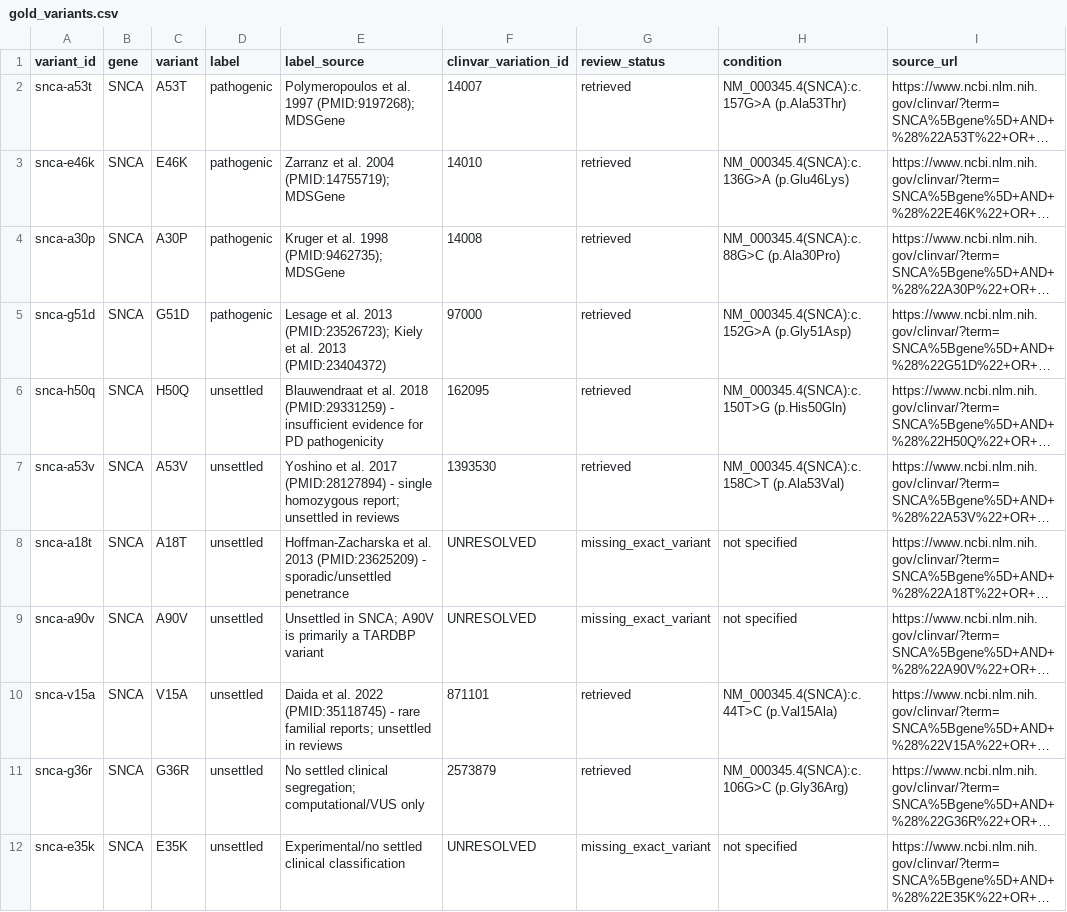
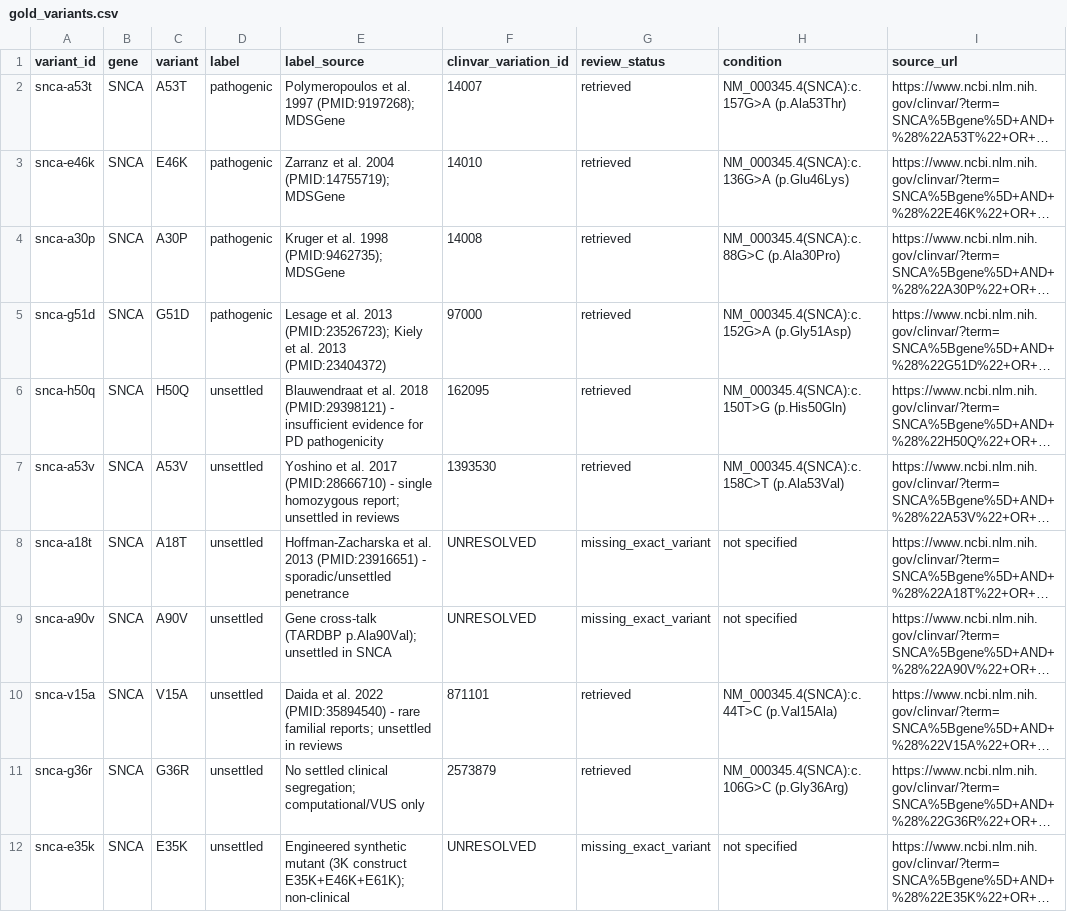
Before and after one commit to madhavofficial/neuro_capstone, a CSV file: data/benchmarks/gold_variants.csv, drawn as a sheet; only a part is shown; long unchanged cells end in …; the diff covers the shown part only; the diff names each change by its address in the sheet, - before the commit and + after, or states it on an @@ line.

Commit message:
Audit and fix gold_variants PMIDs, ClinVar IDs, and clinical labels

```diff
--- a/data/benchmarks/gold_variants.csv
+++ b/data/benchmarks/gold_variants.csv
-E6 (label_source): …al. 2018 (PMID:29331259) - insufficient…
+E6 (label_source): …al. 2018 (PMID:29398121) - insufficient…
-E7 (label_source): …al. 2017 (PMID:28127894) - single…
+E7 (label_source): …al. 2017 (PMID:28666710) - single…
-E8 (label_source): …al. 2013 (PMID:23625209) - sporadic/unsettled…
+E8 (label_source): …al. 2013 (PMID:23916651) - sporadic/unsettled…
-E9 (label_source): Unsettled in SNCA; A90V is primarily a TARDBP variant
+E9 (label_source): Gene cross-talk (TARDBP p.Ala90Val); unsettled in SNCA
-E10 (label_source): …al. 2022 (PMID:35118745) - rare…
+E10 (label_source): …al. 2022 (PMID:35894540) - rare…
-E12 (label_source): Experimental/no settled clinical classification
+E12 (label_source): Engineered synthetic mutant (3K construct E35K+E46K+E61K); non-clinical
```
Also changed, not shown: 31 edited cells elsewhere in this file, benchmark/gold_variants.seed.csv, 1 other file.
